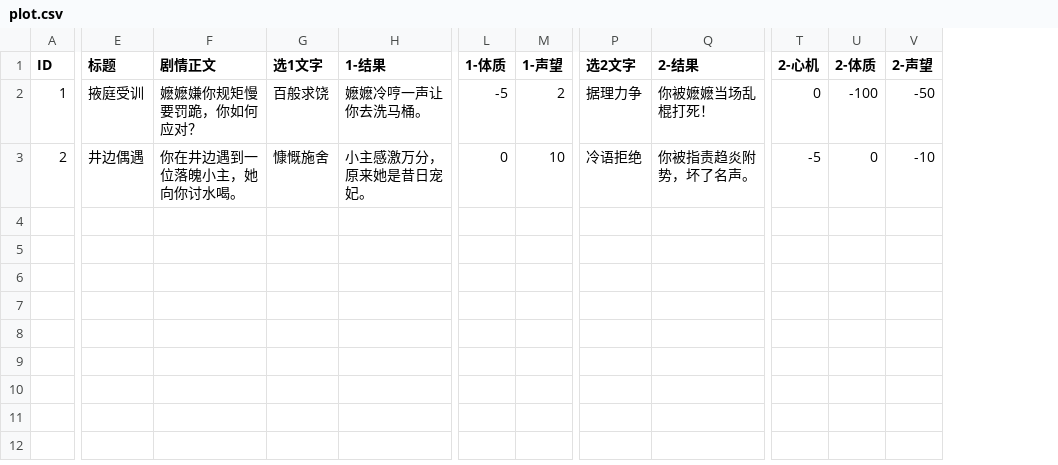
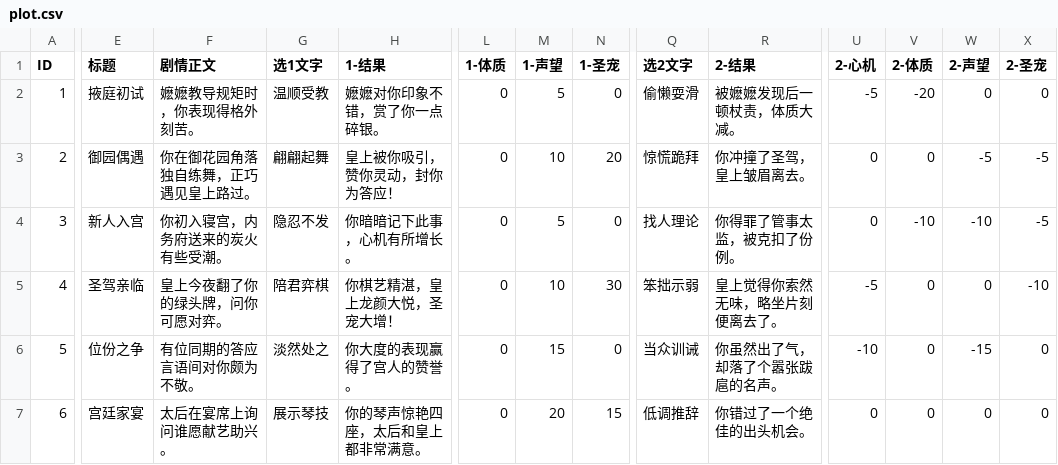
Before and after one commit to brorobooo/palace-game, a CSV file: plot.csv, drawn as a sheet; only a part is shown, gaps mark what is left out; addresses are those after the commit; rows hold the shown columns only; the diff covers the shown part only; the diff names each change by its address in the sheet, - before the commit and + after, or states it on an @@ line.

Commit message:
Update plot.csv

```diff
--- a/plot.csv
+++ b/plot.csv
+column N (1-圣宠), rows 2-3: 0 | 20
+column X (2-圣宠), rows 2-3: 0 | -5
-E2 (标题): 掖庭受训
+E2 (标题): 掖庭初试
-F2 (剧情正文): 嬷嬷嫌你规矩慢要罚跪，你如何应对？
+F2 (剧情正文): 嬷嬷教导规矩时，你表现得格外刻苦。
-G2 (选1文字): 百般求饶
+G2 (选1文字): 温顺受教
-H2 (1-结果): 嬷嬷冷哼一声让你去洗马桶。
+H2 (1-结果): 嬷嬷对你印象不错，赏了你一点碎银。
-L2 (1-体质): -5
+L2 (1-体质): 0
-M2 (1-声望): 2
+M2 (1-声望): 5
-Q2 (选2文字): 据理力争
+Q2 (选2文字): 偷懒耍滑
-R2 (2-结果): 你被嬷嬷当场乱棍打死！
+R2 (2-结果): 被嬷嬷发现后一顿杖责，体质大减。
-U2 (2-心机): 0
+U2 (2-心机): -5
-V2 (2-体质): -100
+V2 (2-体质): -20
-W2 (2-声望): -50
+W2 (2-声望): 0
-E3 (标题): 井边偶遇
+E3 (标题): 御园偶遇
-F3 (剧情正文): 你在井边遇到一位落魄小主，她向你讨水喝。
+F3 (剧情正文): 你在御花园角落独自练舞，正巧遇见皇上路过。
-G3 (选1文字): 慷慨施舍
+G3 (选1文字): 翩翩起舞
-H3 (1-结果): 小主感激万分，原来她是昔日宠妃。
+H3 (1-结果): 皇上被你吸引，赞你灵动，封你为答应！
-Q3 (选2文字): 冷语拒绝
+Q3 (选2文字): 惊慌跪拜
-R3 (2-结果): 你被指责趋炎附势，坏了名声。
+R3 (2-结果): 你冲撞了圣驾，皇上皱眉离去。
-U3 (2-心机): -5
+U3 (2-心机): 0
-W3 (2-声望): -10
+W3 (2-声望): -5
+row 4: 3 | 新人入宫 | 你初入寝宫，内务府送来的炭火有些受潮。 | 隐忍不发 | 你暗暗记下此事，心机有所增长。 | 0 | 5 | 0 | 找人理论 | 你得罪了管事太监，被克扣了份例。 | 0 | -10 | -10 | -5
+row 5: 4 | 圣驾亲临 | 皇上今夜翻了你的绿头牌，问你可愿对弈。 | 陪君弈棋 | 你棋艺精湛，皇上龙颜大悦，圣宠大增！ | 0 | 10 | 30 | 笨拙示弱 | 皇上觉得你索然无味，略坐片刻便离去了。 | -5 | 0 | 0 | -10
+row 6: 5 | 位份之争 | 有位同期的答应言语间对你颇为不敬。 | 淡然处之 | 你大度的表现赢得了宫人的赞誉。 | 0 | 15 | 0 | 当众训诫 | 你虽然出了气，却落了个嚣张跋扈的名声。 | -10 | 0 | -15 | 0
+row 7: 6 | 宫廷家宴 | 太后在宴席上询问谁愿献艺助兴。 | 展示琴技 | 你的琴声惊艳四座，太后和皇上都非常满意。 | 0 | 20 | 15 | 低调推辞 | 你错过了一个绝佳的出头机会。 | 0 | 0 | 0 | 0
```
Also changed, not shown: 4 edited cells elsewhere in this file.
